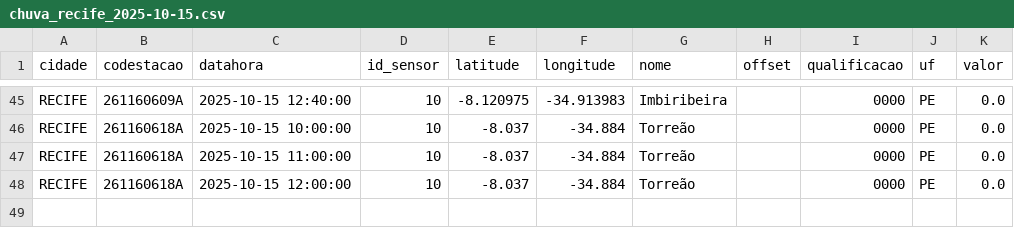
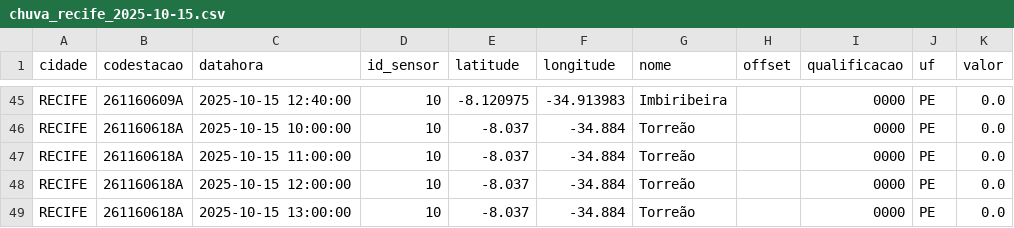
Before and after one commit to RafaellaB/Diagramas-de-risco-din-mico, a CSV file: chuva_recife_2025-10-15.csv, drawn as a sheet; only a part is shown, gaps mark what is left out; the diff names each change by its address in the sheet, - before the commit and + after, or states it on an @@ line.

```diff
--- a/chuva_recife_2025-10-15.csv
+++ b/chuva_recife_2025-10-15.csv
+row 49: RECIFE | 261160618A | 2025-10-15 13:00:00 | 10 | -8.037 | -34.884 | Torreão |  | 0000 | PE | 0.0
```
